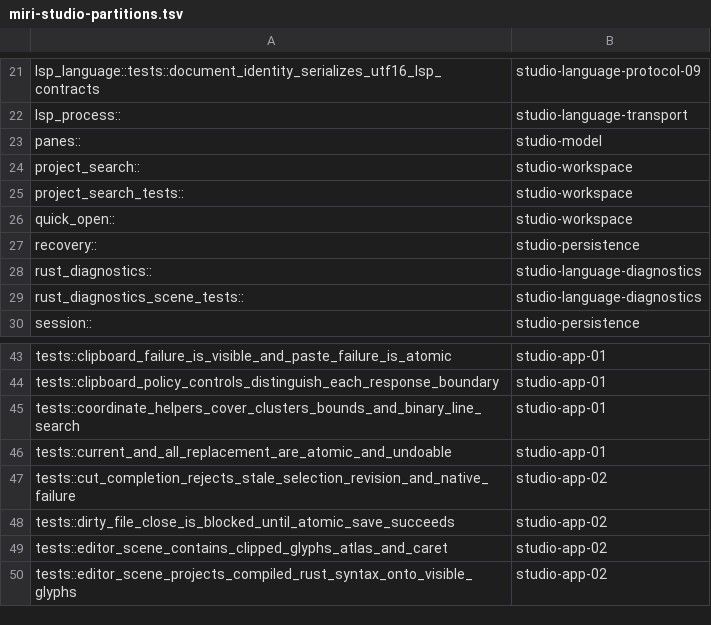
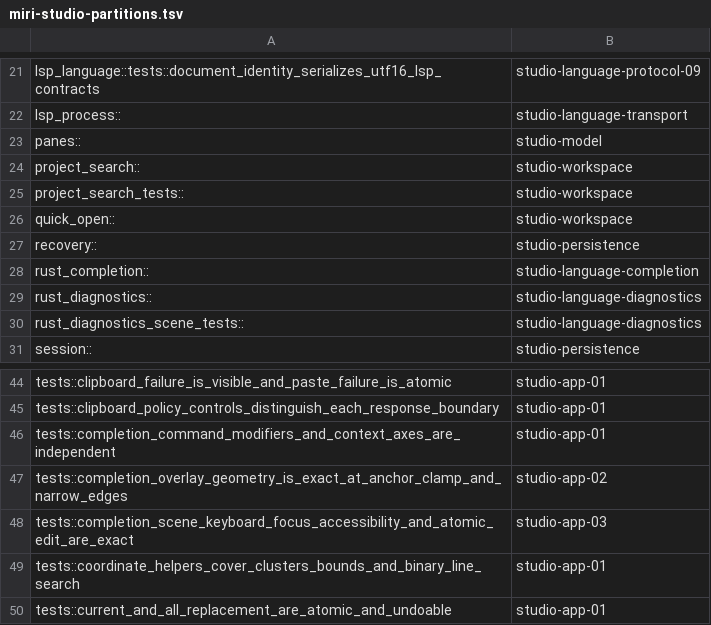
Before and after one commit to dbuddha/alpine-gpui, a TSV file: assurance/miri-studio-partitions.tsv, drawn as a sheet; only a part is shown, gaps mark what is left out; the shorter side is filled out with more unchanged rows.

Commit message:
feat(studio): add bounded Rust completion (#231)
Add revision-safe local rust-analyzer completion with bounded transport, retention, rendering, navigation, accessibility, and atomic edit admission. Qualify production and mock journeys through the full hosted assurance matrix.

```diff
--- a/assurance/miri-studio-partitions.tsv
+++ b/assurance/miri-studio-partitions.tsv
@@ -27,2 +27,3 @@ quick_open::	studio-workspace
 recovery::	studio-persistence
+rust_completion::	studio-language-completion
 rust_diagnostics::	studio-language-diagnostics
@@ -44,2 +45,5 @@ tests::clipboard_failure_is_visible_and_paste_failure_is_atomic	studio-app-01
 tests::clipboard_policy_controls_distinguish_each_response_boundary	studio-app-01
+tests::completion_command_modifiers_and_context_axes_are_independent	studio-app-01
+tests::completion_overlay_geometry_is_exact_at_anchor_clamp_and_narrow_edges	studio-app-02
+tests::completion_scene_keyboard_focus_accessibility_and_atomic_edit_are_exact	studio-app-03
 tests::coordinate_helpers_cover_clusters_bounds_and_binary_line_search	studio-app-01
```
Also changed, not shown: 28 other files.
